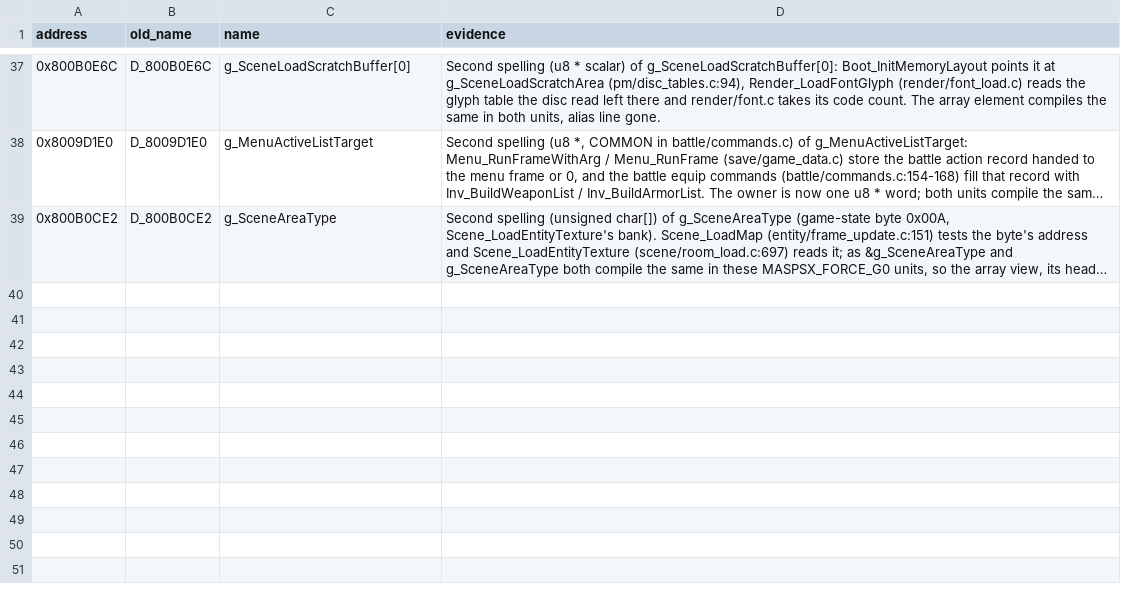
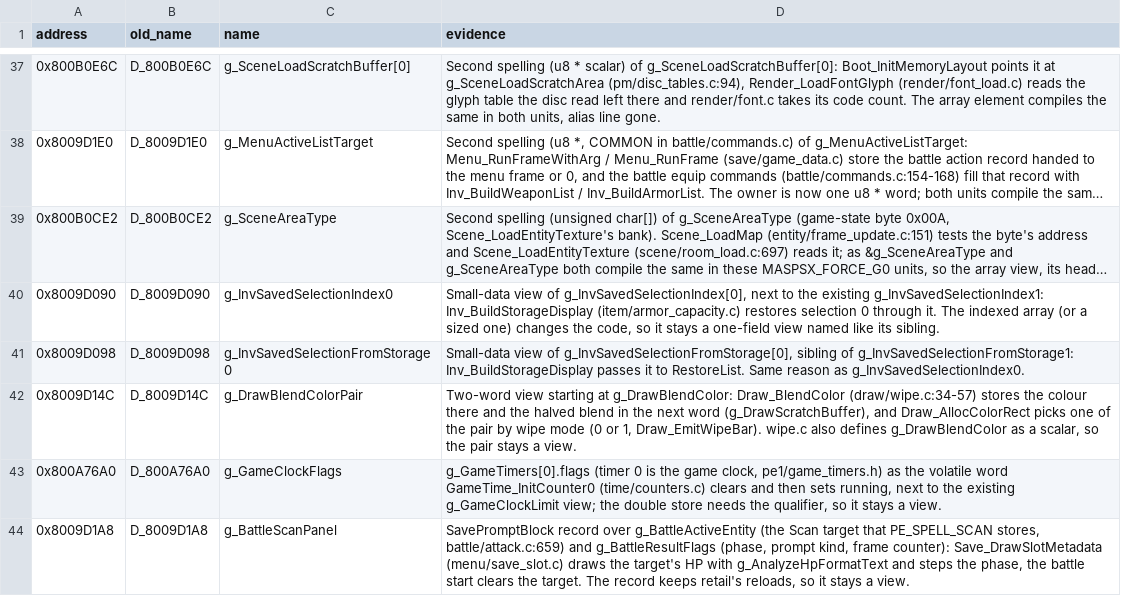
Before and after one commit to FeverDreams420/parasite-eve-decomp, a CSV file: docs/naming_review_main4.csv, drawn as a sheet; only a part is shown, gaps mark what is left out; long unchanged cells end in …; the diff names each change by its address in the sheet, - before the commit and + after, or states it on an @@ line.

Commit message:
Name five views of saved selections, blend colours, the game clock and the Scan panel

```diff
--- a/docs/naming_review_main4.csv
+++ b/docs/naming_review_main4.csv
+row 40: 0x8009D090 | D_8009D090 | g_InvSavedSelectionIndex0 | Small-data view of g_InvSavedSelectionIndex[0], next to the existing g_InvSavedSelectionIndex1: Inv_BuildStorageDisplay (item/armor_capacity.c) restores selection 0 through it. The indexed array (or a sized one) changes the code, so it stays a one-field view named like its sibling.
+row 41: 0x8009D098 | D_8009D098 | g_InvSavedSelectionFromStorage0 | Small-data view of g_InvSavedSelectionFromStorage[0], sibling of g_InvSavedSelectionFromStorage1: Inv_BuildStorageDisplay passes it to RestoreList. Same reason as g_InvSavedSelectionIndex0.
+row 42: 0x8009D14C | D_8009D14C | g_DrawBlendColorPair | Two-word view starting at g_DrawBlendColor: Draw_BlendColor (draw/wipe.c:34-57) stores the colour there and the halved blend in the next word (g_DrawScratchBuffer), and Draw_AllocColorRect picks one of the pair by wipe mode (0 or 1, Draw_EmitWipeBar). wipe.c also defines g_DrawBlendColor as a scalar, so the pair stays a view.
+row 43: 0x800A76A0 | D_800A76A0 | g_GameClockFlags | g_GameTimers[0].flags (timer 0 is the game clock, pe1/game_timers.h) as the volatile word GameTime_InitCounter0 (time/counters.c) clears and then sets running, next to the existing g_GameClockLimit view; the double store needs the qualifier, so it stays a view.
+row 44: 0x8009D1A8 | D_8009D1A8 | g_BattleScanPanel | SavePromptBlock record over g_BattleActiveEntity (the Scan target that PE_SPELL_SCAN stores, battle/attack.c:659) and g_BattleResultFlags (phase, prompt kind, frame counter): Save_DrawSlotMetadata (menu/save_slot.c) draws the target's HP with g_AnalyzeHpFormatText and steps the phase, the battle start clears the target. The record keeps retail's reloads, so it stays a view.
```
Also changed, not shown: 12 other files.
